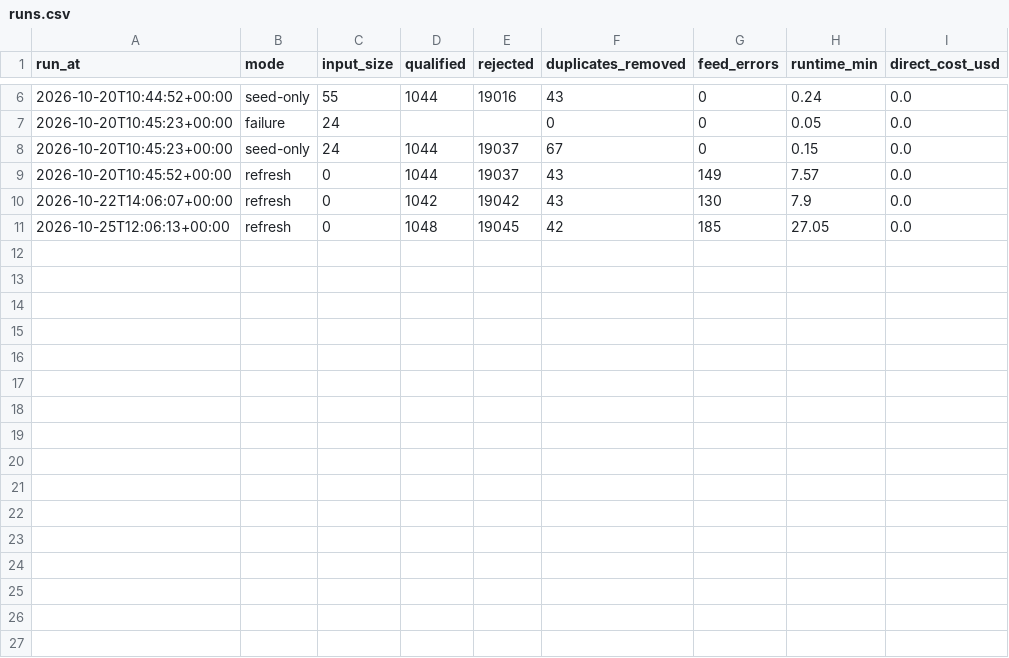
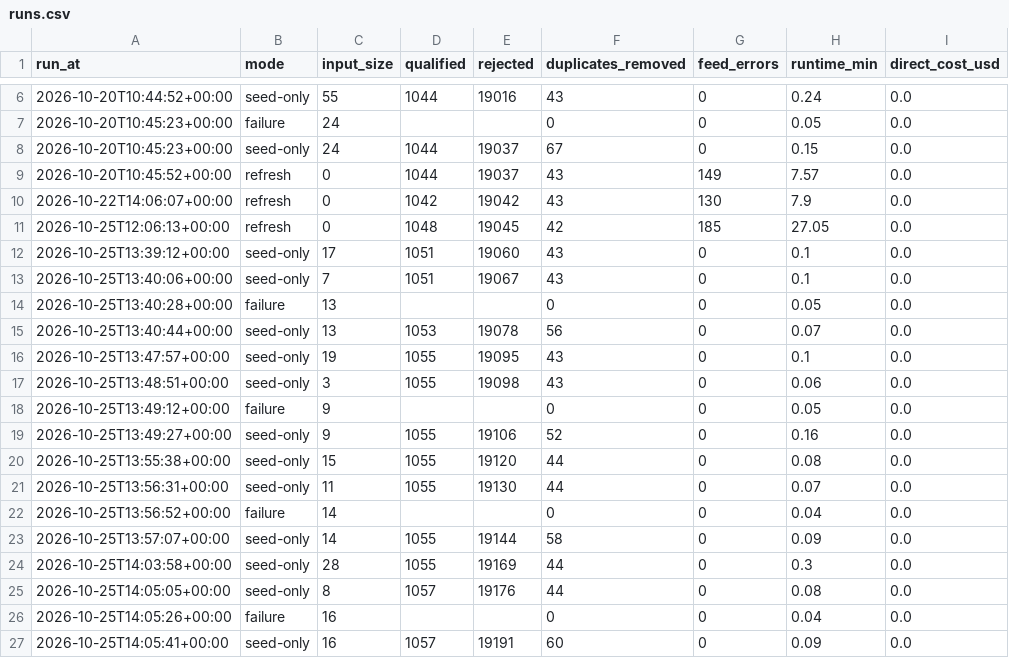
Before and after one commit to MP-GOWTHAM/incubrix-lead-engine, a CSV file: output/runs.csv, drawn as a sheet; only a part is shown, gaps mark what is left out; the diff names each change by its address in the sheet, - before the commit and + after, or states it on an @@ line.

```diff
--- a/output/runs.csv
+++ b/output/runs.csv
+row 12: 2026-10-25T13:39:12+00:00 | seed-only | 17 | 1051 | 19060 | 43 | 0 | 0.1 | 0.0
+row 13: 2026-10-25T13:40:06+00:00 | seed-only | 7 | 1051 | 19067 | 43 | 0 | 0.1 | 0.0
+row 14: 2026-10-25T13:40:28+00:00 | failure | 13 |  |  | 0 | 0 | 0.05 | 0.0
+row 15: 2026-10-25T13:40:44+00:00 | seed-only | 13 | 1053 | 19078 | 56 | 0 | 0.07 | 0.0
+row 16: 2026-10-25T13:47:57+00:00 | seed-only | 19 | 1055 | 19095 | 43 | 0 | 0.1 | 0.0
+row 17: 2026-10-25T13:48:51+00:00 | seed-only | 3 | 1055 | 19098 | 43 | 0 | 0.06 | 0.0
+row 18: 2026-10-25T13:49:12+00:00 | failure | 9 |  |  | 0 | 0 | 0.05 | 0.0
+row 19: 2026-10-25T13:49:27+00:00 | seed-only | 9 | 1055 | 19106 | 52 | 0 | 0.16 | 0.0
+row 20: 2026-10-25T13:55:38+00:00 | seed-only | 15 | 1055 | 19120 | 44 | 0 | 0.08 | 0.0
+row 21: 2026-10-25T13:56:31+00:00 | seed-only | 11 | 1055 | 19130 | 44 | 0 | 0.07 | 0.0
+row 22: 2026-10-25T13:56:52+00:00 | failure | 14 |  |  | 0 | 0 | 0.04 | 0.0
+row 23: 2026-10-25T13:57:07+00:00 | seed-only | 14 | 1055 | 19144 | 58 | 0 | 0.09 | 0.0
+row 24: 2026-10-25T14:03:58+00:00 | seed-only | 28 | 1055 | 19169 | 44 | 0 | 0.3 | 0.0
+row 25: 2026-10-25T14:05:05+00:00 | seed-only | 8 | 1057 | 19176 | 44 | 0 | 0.08 | 0.0
+row 26: 2026-10-25T14:05:26+00:00 | failure | 16 |  |  | 0 | 0 | 0.04 | 0.0
+row 27: 2026-10-25T14:05:41+00:00 | seed-only | 16 | 1057 | 19191 | 60 | 0 | 0.09 | 0.0
```
Also changed, not shown: lead_ids.csv, 21 other files.
